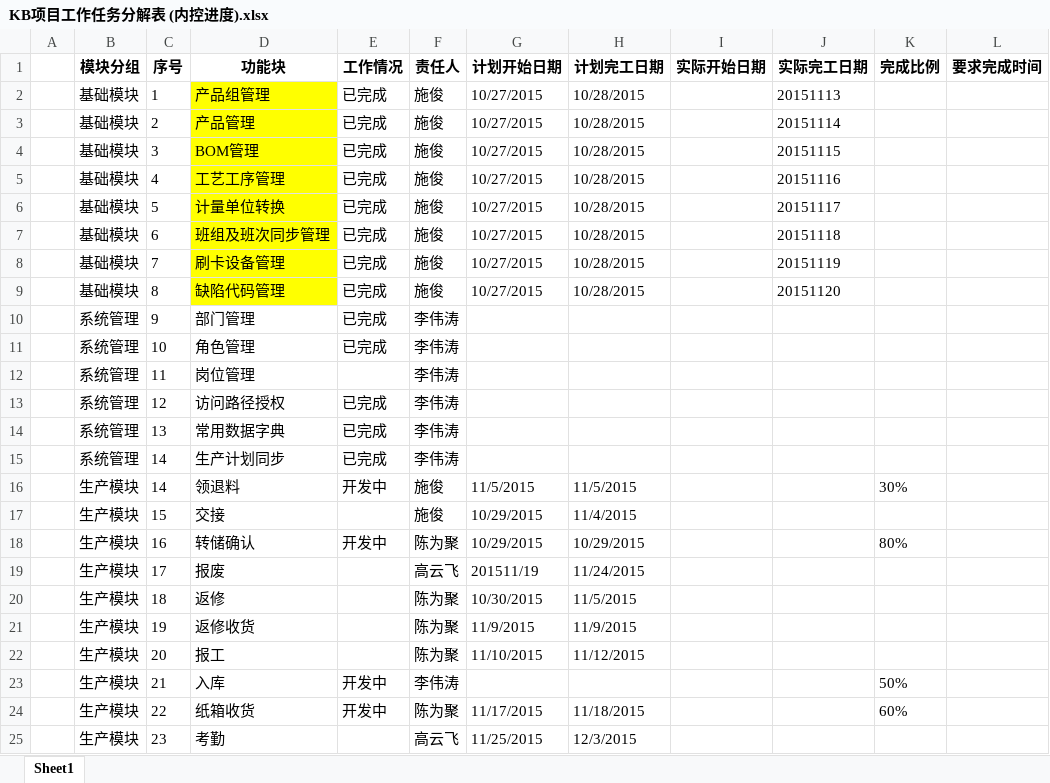
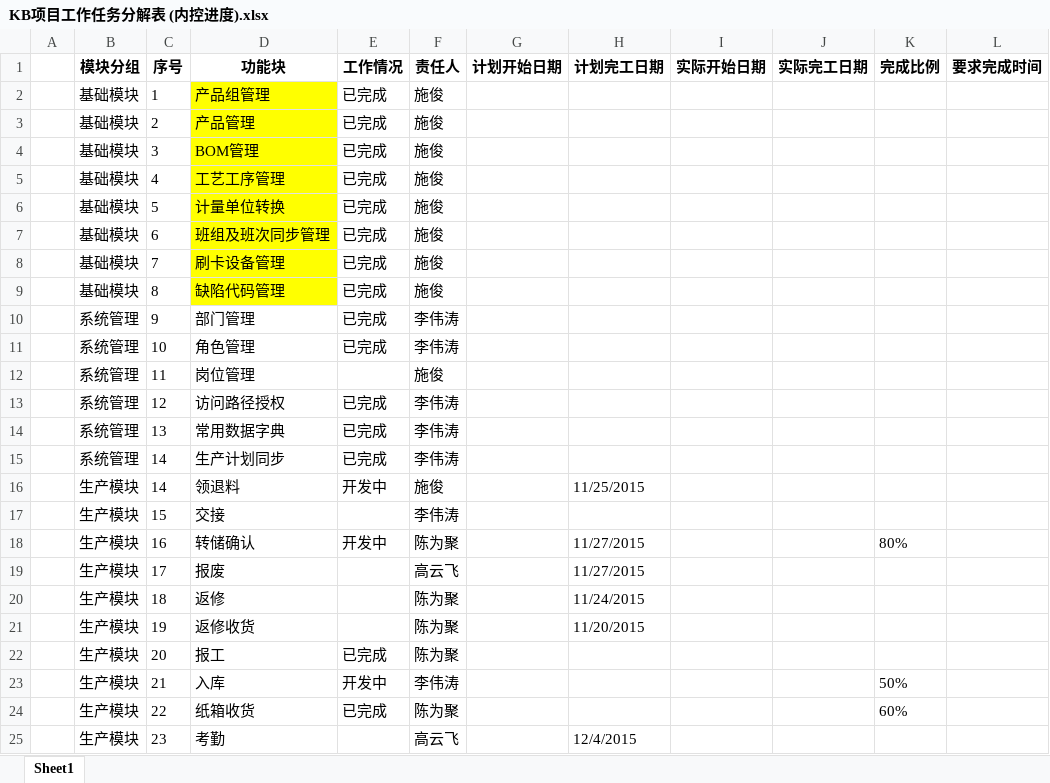
Before and after one commit to lindark/tmes, an Excel workbook: deploy/开发计划/KB/KB项目工作任务分解表 (内控进度).xlsx, sheet Sheet1, drawn as a sheet; only a part is shown; values as stored, in another font and other column widths than the file's, no borders; the diff covers the shown part only; the diff names each change by its address in the sheet, - before the commit and + after, or states it on an @@ line.

```diff
--- a/deploy/开发计划/KB/KB项目工作任务分解表 (内控进度).xlsx (sheet Sheet1)
+++ b/deploy/开发计划/KB/KB项目工作任务分解表 (内控进度).xlsx (sheet Sheet1)
-G2:G9 (计划开始日期): 10/27/2015
+G2:G9 (计划开始日期): (empty)
-H2:H9 (计划完工日期): 10/28/2015
+H2:H9 (计划完工日期): (empty)
-J2 (实际完工日期): 20151113
+J2 (实际完工日期): (empty)
-J3 (实际完工日期): 20151114
+J3 (实际完工日期): (empty)
-J4 (实际完工日期): 20151115
+J4 (实际完工日期): (empty)
-J5 (实际完工日期): 20151116
+J5 (实际完工日期): (empty)
-J6 (实际完工日期): 20151117
+J6 (实际完工日期): (empty)
-J7 (实际完工日期): 20151118
+J7 (实际完工日期): (empty)
-J8 (实际完工日期): 20151119
+J8 (实际完工日期): (empty)
-J9 (实际完工日期): 20151120
+J9 (实际完工日期): (empty)
-F12 (责任人): 李伟涛
+F12 (责任人): 施俊
-G16 (计划开始日期): 11/5/2015
+G16 (计划开始日期): (empty)
-H16 (计划完工日期): 11/5/2015
+H16 (计划完工日期): 11/25/2015
-K16 (完成比例): 30%
+K16 (完成比例): (empty)
-F17 (责任人): 施俊
+F17 (责任人): 李伟涛
-G17:G18 (计划开始日期): 10/29/2015
+G17:G18 (计划开始日期): (empty)
-H17 (计划完工日期): 11/4/2015
+H17 (计划完工日期): (empty)
-H18 (计划完工日期): 10/29/2015
+H18 (计划完工日期): 11/27/2015
-G19 (计划开始日期): 201511/19
+G19 (计划开始日期): (empty)
-H19 (计划完工日期): 11/24/2015
+H19 (计划完工日期): 11/27/2015
-G20 (计划开始日期): 10/30/2015
+G20 (计划开始日期): (empty)
-H20 (计划完工日期): 11/5/2015
+H20 (计划完工日期): 11/24/2015
-G21 (计划开始日期): 11/9/2015
+G21 (计划开始日期): (empty)
-H21 (计划完工日期): 11/9/2015
+H21 (计划完工日期): 11/20/2015
-E22 (工作情况): (empty)
+E22 (工作情况): 已完成
-G22 (计划开始日期): 11/10/2015
+G22 (计划开始日期): (empty)
-H22 (计划完工日期): 11/12/2015
+H22 (计划完工日期): (empty)
-E24 (工作情况): 开发中
+E24 (工作情况): 已完成
-G24 (计划开始日期): 11/17/2015
+G24 (计划开始日期): (empty)
-H24 (计划完工日期): 11/18/2015
+H24 (计划完工日期): (empty)
-G25 (计划开始日期): 11/25/2015
+G25 (计划开始日期): (empty)
-H25 (计划完工日期): 12/3/2015
+H25 (计划完工日期): 12/4/2015
```
Also changed, not shown: 22 edited cells elsewhere in this sheet.
